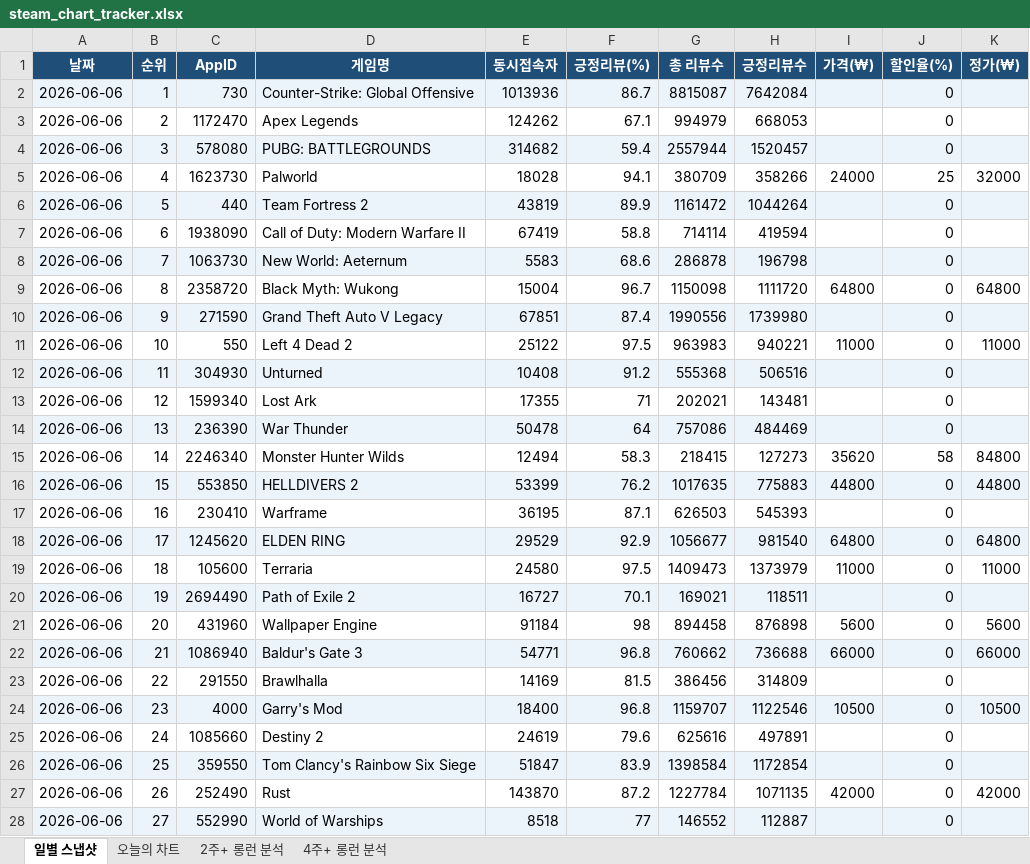
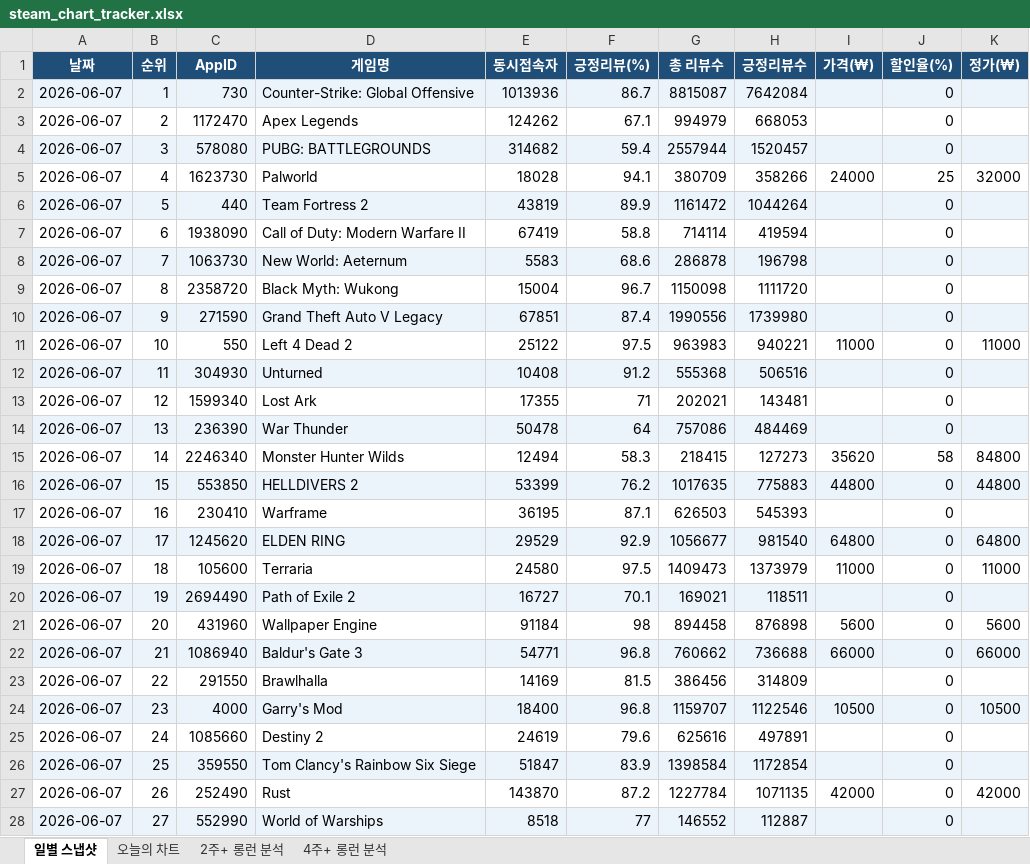
Before and after one commit to yunahro0513/steam-tracker, an Excel workbook: steam_chart_tracker.xlsx, sheet 일별 스냅샷, drawn as a sheet; only a part is shown; values as stored, in another font and other column widths than the file's, no borders; the diff covers the shown part only; the diff names each change by its address in the sheet, - before the commit and + after, or states it on an @@ line.

```diff
--- a/steam_chart_tracker.xlsx (sheet 일별 스냅샷)
+++ b/steam_chart_tracker.xlsx (sheet 일별 스냅샷)
-A2:A28 (날짜): 2026-06-06
+A2:A28 (날짜): 2026-06-07
-I9 (가격(₩)): 64800
+I9 (가격(₩)): (empty)
-K9 (정가(₩)): 64800
+K9 (정가(₩)): (empty)
```
Also changed, not shown: 28 edited cells elsewhere in this sheet, sheet 오늘의 차트, sheet 2주+ 롱런 분석, sheet 4주+ 롱런 분석, 1 other file.
